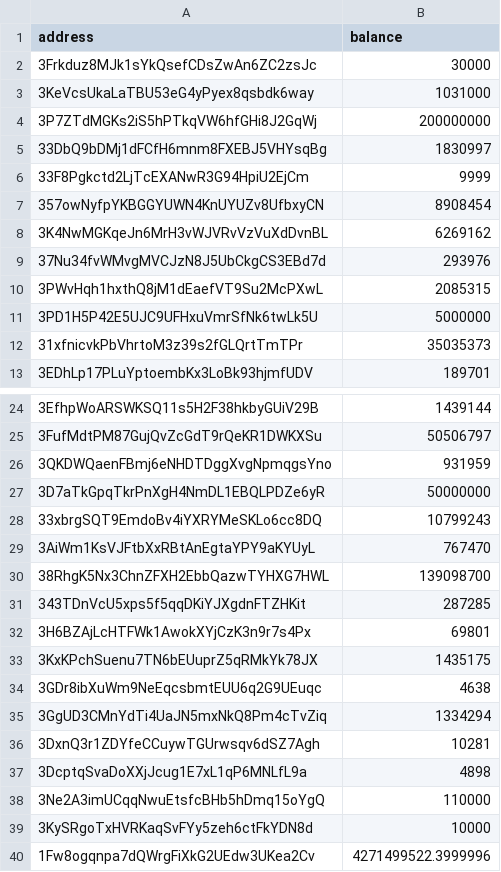
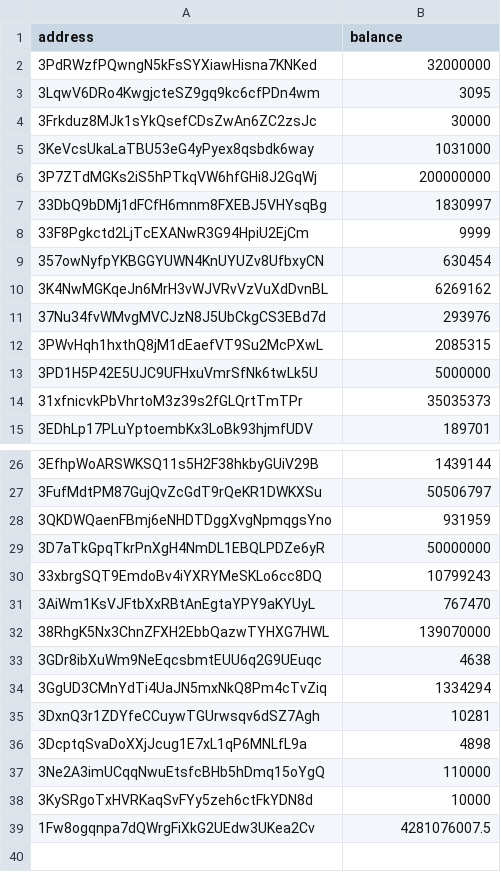
Before and after one commit to salimcansatici/libreAudit, a CSV file: datas/total_balance_list.csv, drawn as a sheet; only a part is shown, gaps mark what is left out.

```diff
--- a/datas/total_balance_list.csv
+++ b/datas/total_balance_list.csv
@@ -1,2 +1,4 @@
 address,balance
+3PdRWzfPQwngN5kFsSYXiawHisna7KNKed,32000000
+3LqwV6DRo4KwgjcteSZ9gq9kc6cfPDn4wm,3095
 3Frkduz8MJk1sYkQsefCDsZwAn6ZC2zsJc,30000
@@ -6,3 +8,3 @@ address,balance
 33F8Pgkctd2LjTcEXANwR3G94HpiU2EjCm,9999
-357owNyfpYKBGGYUWN4KnUYUZv8UfbxyCN,8908454
+357owNyfpYKBGGYUWN4KnUYUZv8UfbxyCN,630454
 3K4NwMGKqeJn6MrH3vWJVRvVzVuXdDvnBL,6269162
@@ -29,6 +31,3 @@ address,balance
 3AiWm1KsVJFtbXxRBtAnEgtaYPY9aKYUyL,767470
-38RhgK5Nx3ChnZFXH2EbbQazwTYHXG7HWL,139098700
-343TDnVcU5xps5f5qqDKiYJXgdnFTZHKit,287285
-3H6BZAjLcHTFWk1AwokXYjCzK3n9r7s4Px,69801
-3KxKPchSuenu7TN6bEUuprZ5qRMkYk78JX,1435175
+38RhgK5Nx3ChnZFXH2EbbQazwTYHXG7HWL,139070000
 3GDr8ibXuWm9NeEqcsbmtEUU6q2G9UEuqc,4638
@@ -39,2 +38,2 @@ address,balance
 3KySRgoTxHVRKaqSvFYy5zeh6ctFkYDN8d,10000
-1Fw8ogqnpa7dQWrgFiXkG2UEdw3UKea2Cv,4271499522.3999996
+1Fw8ogqnpa7dQWrgFiXkG2UEdw3UKea2Cv,4281076007.5
```
Also changed, not shown: 1 other file.
